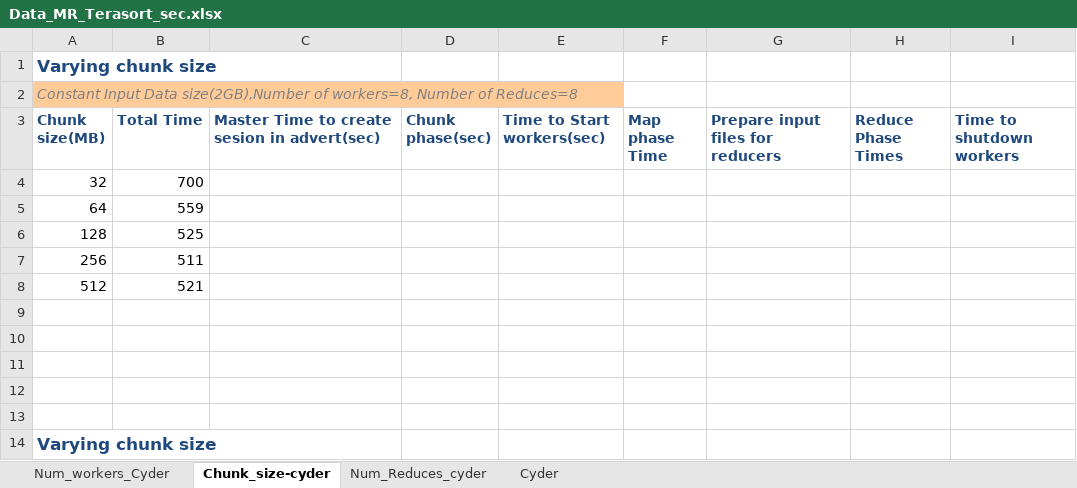
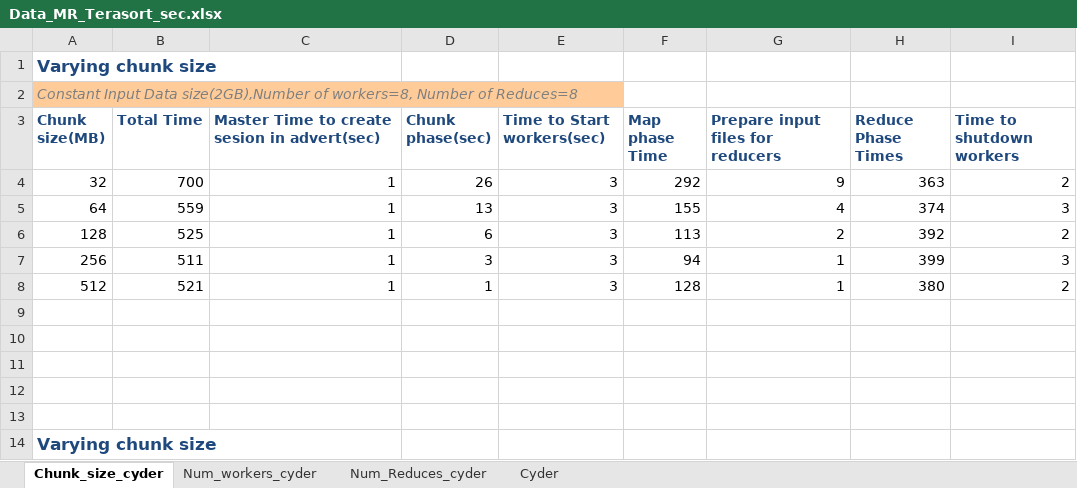
Before and after one commit to saga-project/saga-cpp-legacy-projects, an Excel workbook: papers/terasort/data/Data_MR_Terasort_sec.xlsx, sheet Chunk_size_cyder, drawn as a sheet; only a part is shown; values as stored, in another font and other column widths than the file's, no borders; charts and pictures not drawn; removed rows and columns are numbered as before the commit, all else as after; the diff names each change by its address in the sheet, - before the commit and + after, or states it on an @@ line.

```diff
--- a/papers/terasort/data/Data_MR_Terasort_sec.xlsx (sheet Chunk_size_cyder)
+++ b/papers/terasort/data/Data_MR_Terasort_sec.xlsx (sheet Chunk_size_cyder)
-sheet tab: Num_workers_Cyder
+sheet tab: Num_workers_cyder
-sheet tab: Chunk_size-cyder
+sheet tab: Chunk_size_cyder
@@ sheet tab order changed: Chunk_size_cyder | Num_workers_cyder | Num_Reduces_cyder | Cyder @@
-row 4: 32 | 700
-row 5: 64 | 559
-row 6: 128 | 525
-row 7: 256 | 511
-row 8: 512 | 521
+row 4: 32 | 700 | 1 | 26 | 3 | 292 | 9 | 363 | 2
+row 5: 64 | 559 | 1 | 13 | 3 | 155 | 4 | 374 | 3
+row 6: 128 | 525 | 1 | 6 | 3 | 113 | 2 | 392 | 2
+row 7: 256 | 511 | 1 | 3 | 3 | 94 | 1 | 399 | 3
+row 8: 512 | 521 | 1 | 1 | 3 | 128 | 1 | 380 | 2
```
Also changed, not shown: sheet Num_Reduces_cyder, sheet Num_workers_cyder, charts or pictures.
